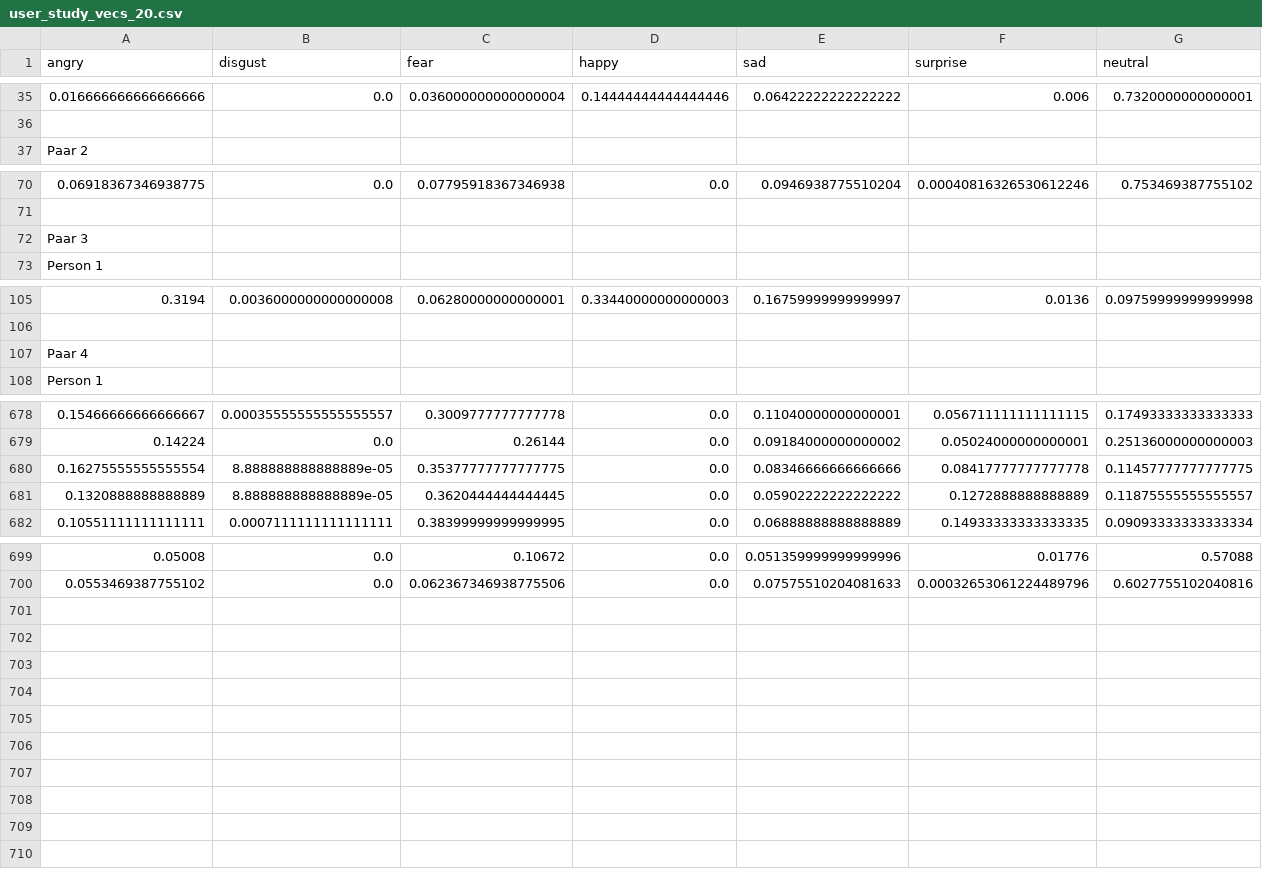
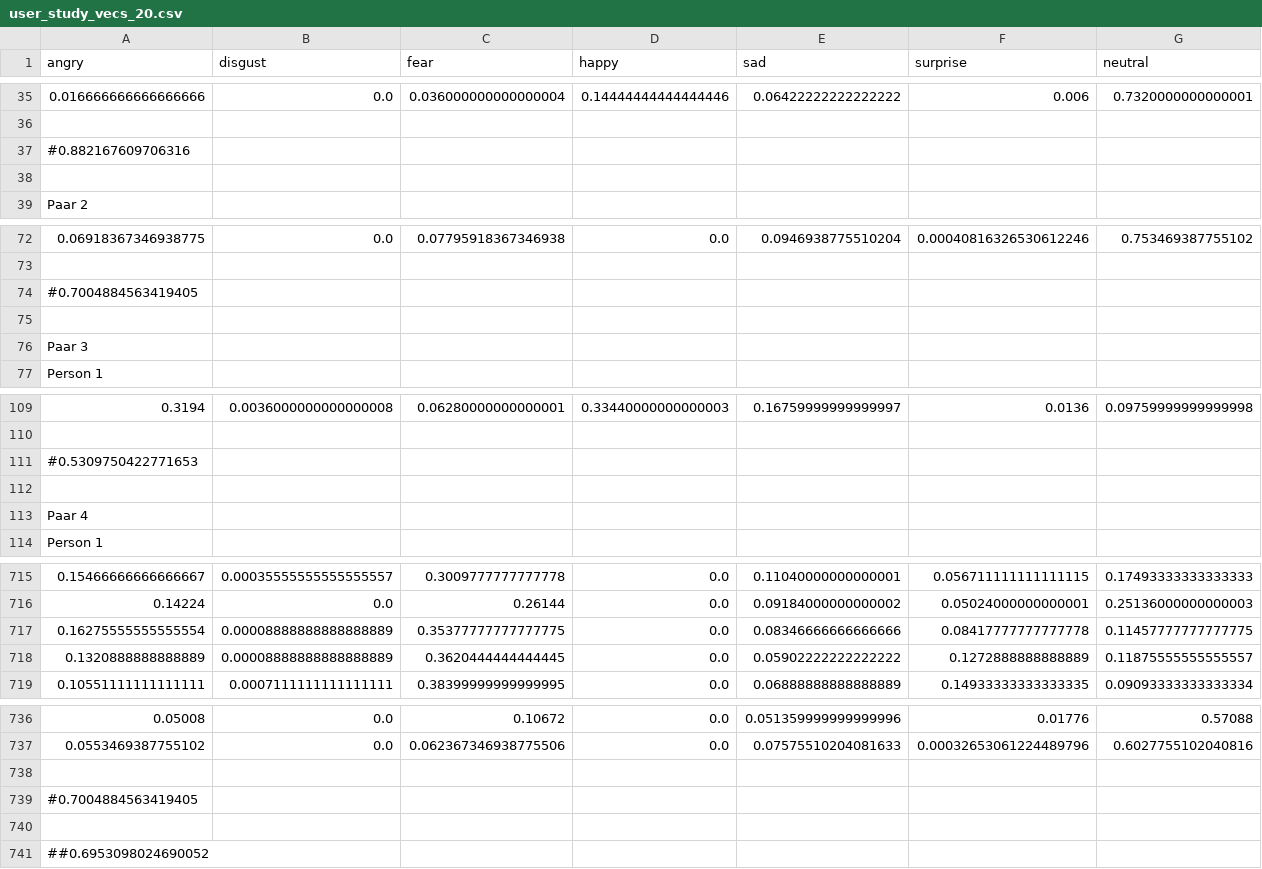
Before and after one commit to stelliali/EmotionDating, a CSV file: Backend/user_study_vecs_20.csv, drawn as a sheet; only a part is shown, gaps mark what is left out; addresses are those after the commit; the diff covers the shown part only; the diff names each change by its address in the sheet, - before the commit and + after, or states it on an @@ line.

```diff
--- a/Backend/user_study_vecs_20.csv
+++ b/Backend/user_study_vecs_20.csv
+row 37: #0.882167609706316
+row 38: (empty)
+row 74: #0.7004884563419405
+row 75: (empty)
+row 111: #0.5309750422771653
+row 112: (empty)
-B717:B718 (disgust): 8.888888888888889e-05
+B717:B718 (disgust): 0.00008888888888888889
+row 738: (empty)
+row 739: #0.7004884563419405
+row 740: (empty)
+row 741: ##0.6953098024690052
```
Also changed, not shown: 40 added rows, 9 removed rows and 35 edited cells elsewhere in this file.
